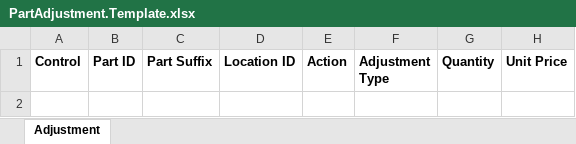
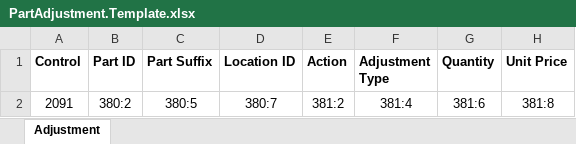
Before and after one commit to CJBuck/AssetWorksConversion, an Excel workbook: Loading/Part/PartAdjustment.Template.xlsx, sheet Adjustment, drawn as a sheet; values as stored, in another font and other column widths than the file's, no borders; the diff names each change by its address in the sheet, - before the commit and + after, or states it on an @@ line.

Commit message:
Minor adjustments to templates (removing blank rows, adding header values).  Added new PartManufacturer template.

```diff
--- a/Loading/Part/PartAdjustment.Template.xlsx (sheet Adjustment)
+++ b/Loading/Part/PartAdjustment.Template.xlsx (sheet Adjustment)
+row 2: 2091 | 380:2 | 380:5 | 380:7 | 381:2 | 381:4 | 381:6 | 381:8
```
Also changed, not shown: Loading/Part/PartLocation.Template.xlsx, 1 other file.
